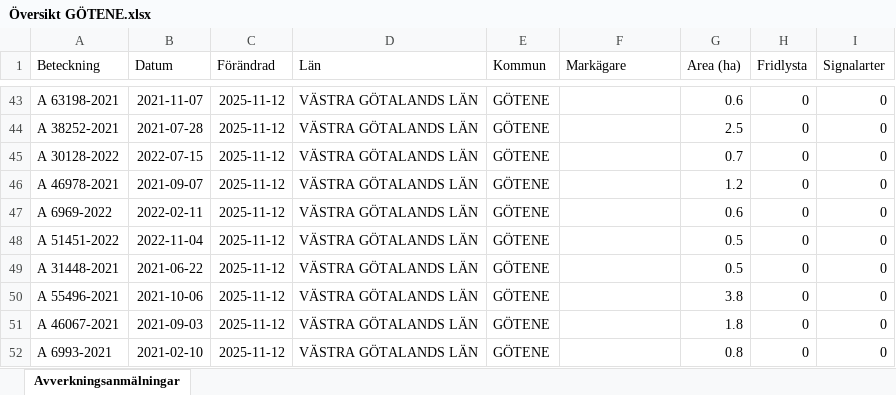
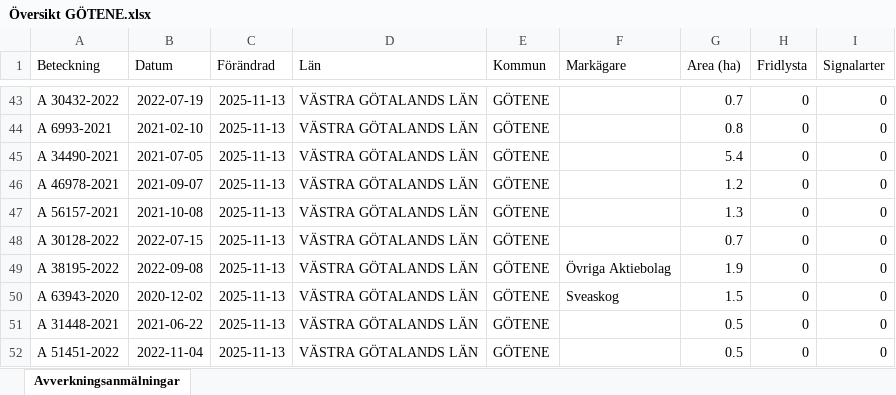
Before and after one commit to klasma/Logging_1471, an Excel workbook: Översikt GÖTENE.xlsx, sheet Avverkningsanmälningar, drawn as a sheet; only a part is shown, gaps mark what is left out; values as stored, in another font and other column widths than the file's, no borders; the diff covers the shown part only; the diff names each change by its address in the sheet, - before the commit and + after, or states it on an @@ line.

```diff
--- a/Översikt GÖTENE.xlsx (sheet Avverkningsanmälningar)
+++ b/Översikt GÖTENE.xlsx (sheet Avverkningsanmälningar)
-A43 (Beteckning): A 63198-2021
+A43 (Beteckning): A 30432-2022
-B43 (Datum): 2021-11-07
+B43 (Datum): 2022-07-19
-C43:C52 (Förändrad): 2025-11-12
+C43:C52 (Förändrad): 2025-11-13
-G43 (Area (ha)): 0.6
+G43 (Area (ha)): 0.7
-A44 (Beteckning): A 38252-2021
+A44 (Beteckning): A 6993-2021
-B44 (Datum): 2021-07-28
+B44 (Datum): 2021-02-10
-G44 (Area (ha)): 2.5
+G44 (Area (ha)): 0.8
-A45 (Beteckning): A 30128-2022
+A45 (Beteckning): A 34490-2021
-B45 (Datum): 2022-07-15
+B45 (Datum): 2021-07-05
-G45 (Area (ha)): 0.7
+G45 (Area (ha)): 5.4
-A47 (Beteckning): A 6969-2022
+A47 (Beteckning): A 56157-2021
-B47 (Datum): 2022-02-11
+B47 (Datum): 2021-10-08
-G47 (Area (ha)): 0.6
+G47 (Area (ha)): 1.3
-A48 (Beteckning): A 51451-2022
+A48 (Beteckning): A 30128-2022
-B48 (Datum): 2022-11-04
+B48 (Datum): 2022-07-15
-G48 (Area (ha)): 0.5
+G48 (Area (ha)): 0.7
-A49 (Beteckning): A 31448-2021
+A49 (Beteckning): A 38195-2022
-B49 (Datum): 2021-06-22
+B49 (Datum): 2022-09-08
-F49 (Markägare): (empty)
+F49 (Markägare): Övriga Aktiebolag
-G49 (Area (ha)): 0.5
+G49 (Area (ha)): 1.9
-A50 (Beteckning): A 55496-2021
+A50 (Beteckning): A 63943-2020
-B50 (Datum): 2021-10-06
+B50 (Datum): 2020-12-02
-F50 (Markägare): (empty)
+F50 (Markägare): Sveaskog
-G50 (Area (ha)): 3.8
+G50 (Area (ha)): 1.5
-A51 (Beteckning): A 46067-2021
+A51 (Beteckning): A 31448-2021
-B51 (Datum): 2021-09-03
+B51 (Datum): 2021-06-22
-G51 (Area (ha)): 1.8
+G51 (Area (ha)): 0.5
-A52 (Beteckning): A 6993-2021
+A52 (Beteckning): A 51451-2022
-B52 (Datum): 2021-02-10
+B52 (Datum): 2022-11-04
-G52 (Area (ha)): 0.8
+G52 (Area (ha)): 0.5
```
Also changed, not shown: 838 edited cells elsewhere in this sheet, artfynd/A 12658-2023 artfynd.xlsx, artfynd/A 12865-2022 artfynd.xlsx, 41 other files.
